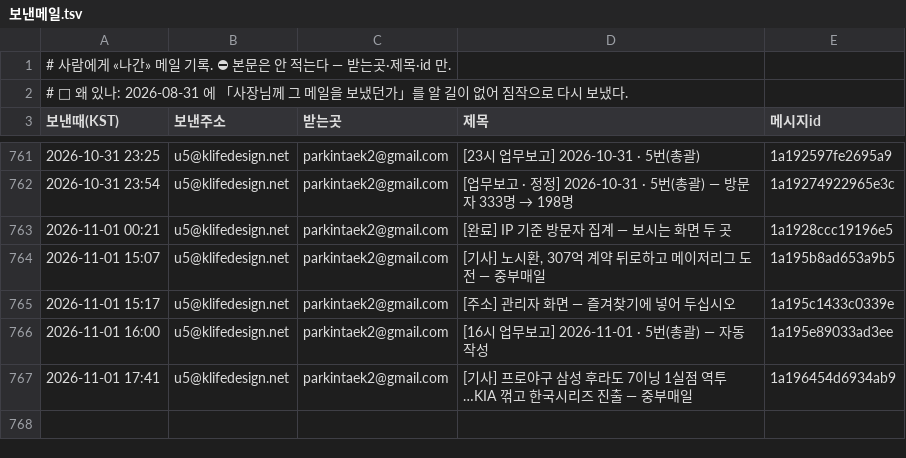
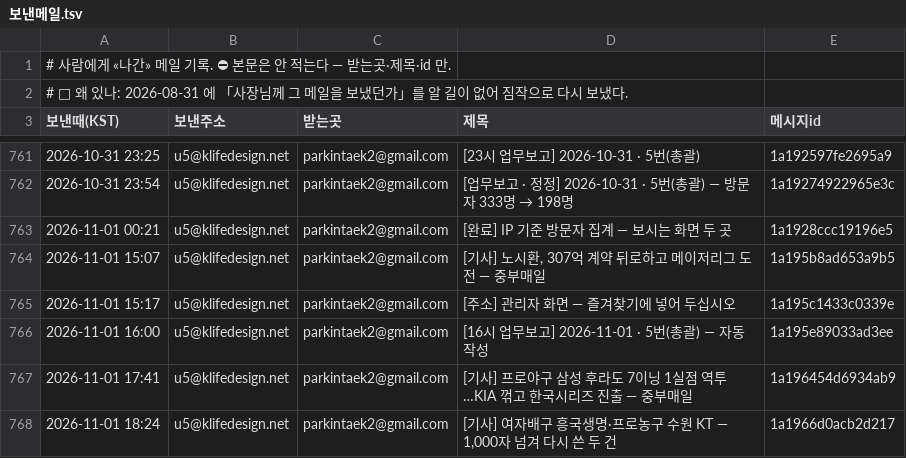
Before and after one commit to parkintaek2-gif/parkintaek2-gif.github.io, a TSV file: docs/보낸메일.tsv, drawn as a sheet; only a part is shown, gaps mark what is left out; the diff names each change by its address in the sheet, - before the commit and + after, or states it on an @@ line.

Commit message:
보낸메일 기록 — 2026-11-01 18:24 [기사] 여자배구 흥국생명·프로농구 수원 KT — 1,000자 넘겨 다시 쓴 두 건

```diff
--- a/docs/보낸메일.tsv
+++ b/docs/보낸메일.tsv
+row 768: 2026-11-01 18:24 | u5@klifedesign.net | parkintaek2@gmail.com | [기사] 여자배구 흥국생명·프로농구 수원 KT — 1,000자 넘겨 다시 쓴 두 건 | 1a1966d0acb2d217
```
